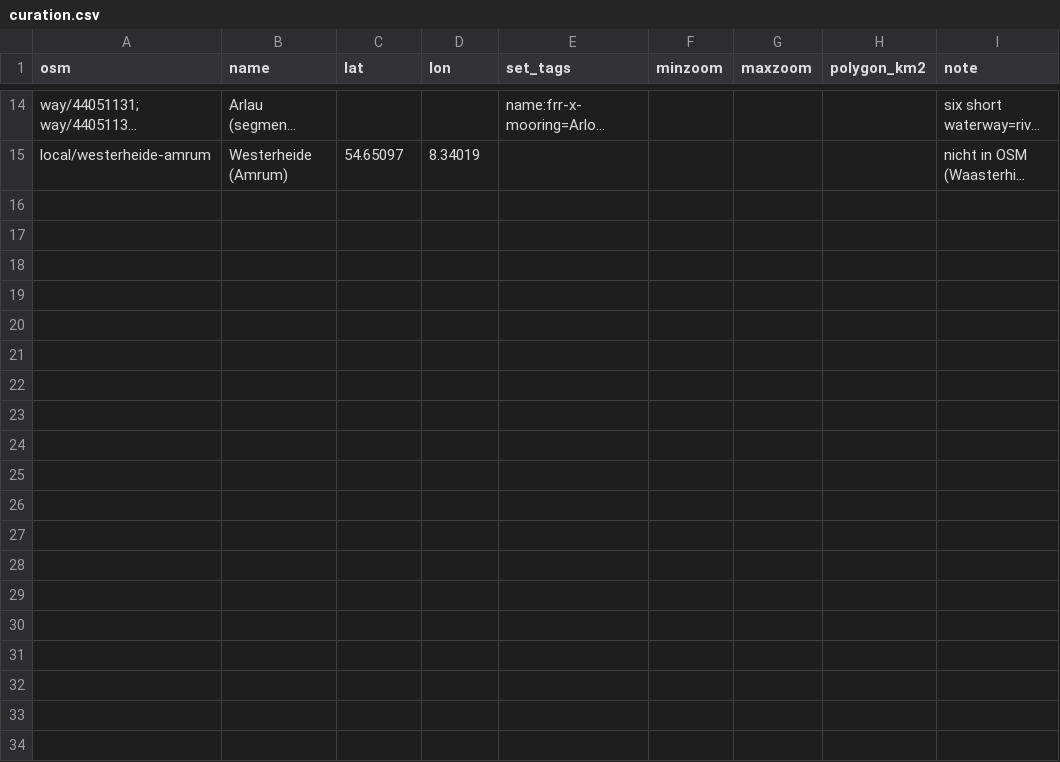
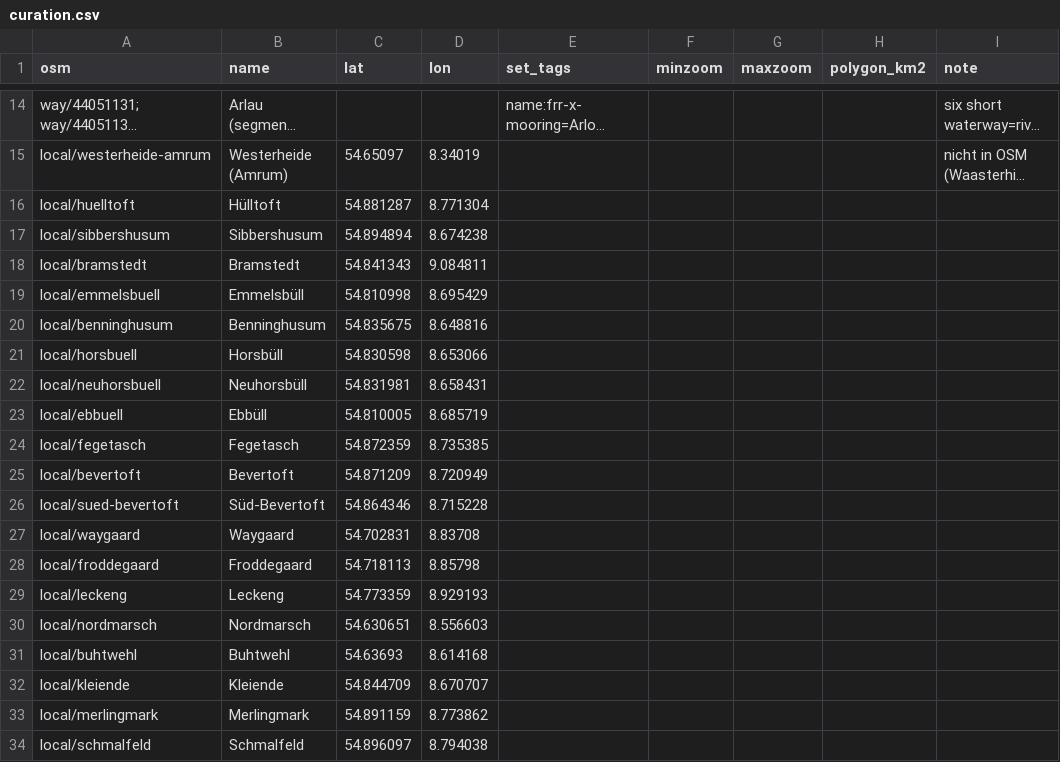
Before and after one commit to Commander-Cody/frasch-koord, a CSV file: names/curation.csv, drawn as a sheet; only a part is shown, gaps mark what is left out; long unchanged cells end in …; the diff covers the shown part only; the diff names each change by its address in the sheet, - before the commit and + after, or states it on an @@ line.

Commit message:
Add updates from first curation view check

```diff
--- a/names/curation.csv
+++ b/names/curation.csv
+row 16: local/huelltoft | Hülltoft | 54.881287 | 8.771304
+row 17: local/sibbershusum | Sibbershusum | 54.894894 | 8.674238
+row 18: local/bramstedt | Bramstedt | 54.841343 | 9.084811
+row 19: local/emmelsbuell | Emmelsbüll | 54.810998 | 8.695429
+row 20: local/benninghusum | Benninghusum | 54.835675 | 8.648816
+row 21: local/horsbuell | Horsbüll | 54.830598 | 8.653066
+row 22: local/neuhorsbuell | Neuhorsbüll | 54.831981 | 8.658431
+row 23: local/ebbuell | Ebbüll | 54.810005 | 8.685719
+row 24: local/fegetasch | Fegetasch | 54.872359 | 8.735385
+row 25: local/bevertoft | Bevertoft | 54.871209 | 8.720949
+row 26: local/sued-bevertoft | Süd-Bevertoft | 54.864346 | 8.715228
+row 27: local/waygaard | Waygaard | 54.702831 | 8.83708
+row 28: local/froddegaard | Froddegaard | 54.718113 | 8.85798
+row 29: local/leckeng | Leckeng | 54.773359 | 8.929193
+row 30: local/nordmarsch | Nordmarsch | 54.630651 | 8.556603
+row 31: local/buhtwehl | Buhtwehl | 54.63693 | 8.614168
+row 32: local/kleiende | Kleiende | 54.844709 | 8.670707
+row 33: local/merlingmark | Merlingmark | 54.891159 | 8.773862
+row 34: local/schmalfeld | Schmalfeld | 54.896097 | 8.794038
```
Also changed, not shown: 31 added rows elsewhere in this file, names/places.csv.
